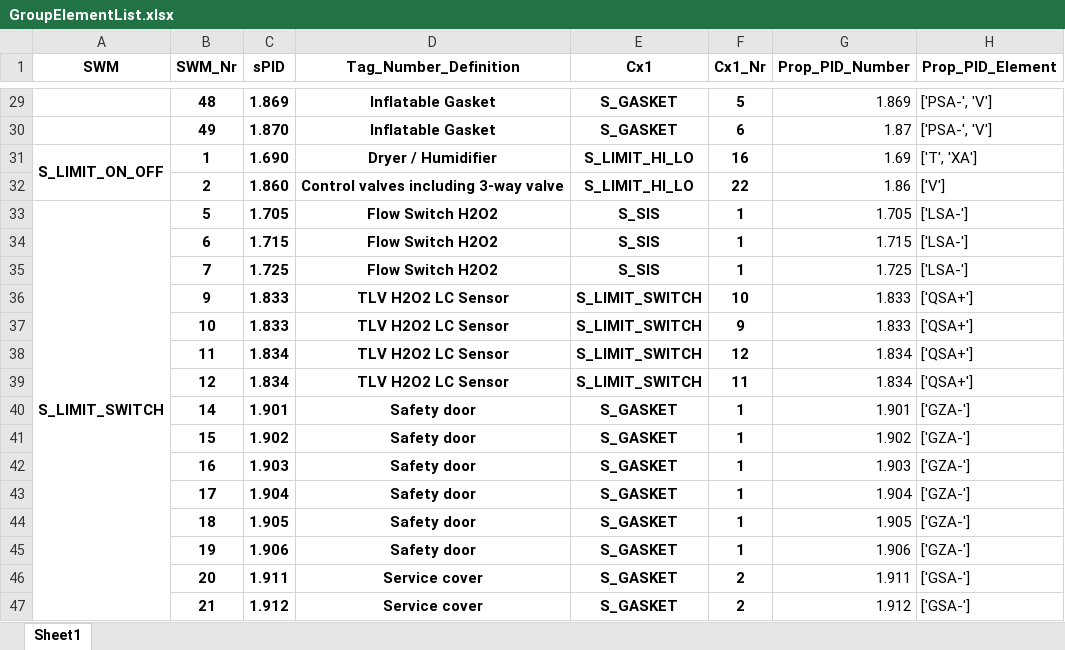
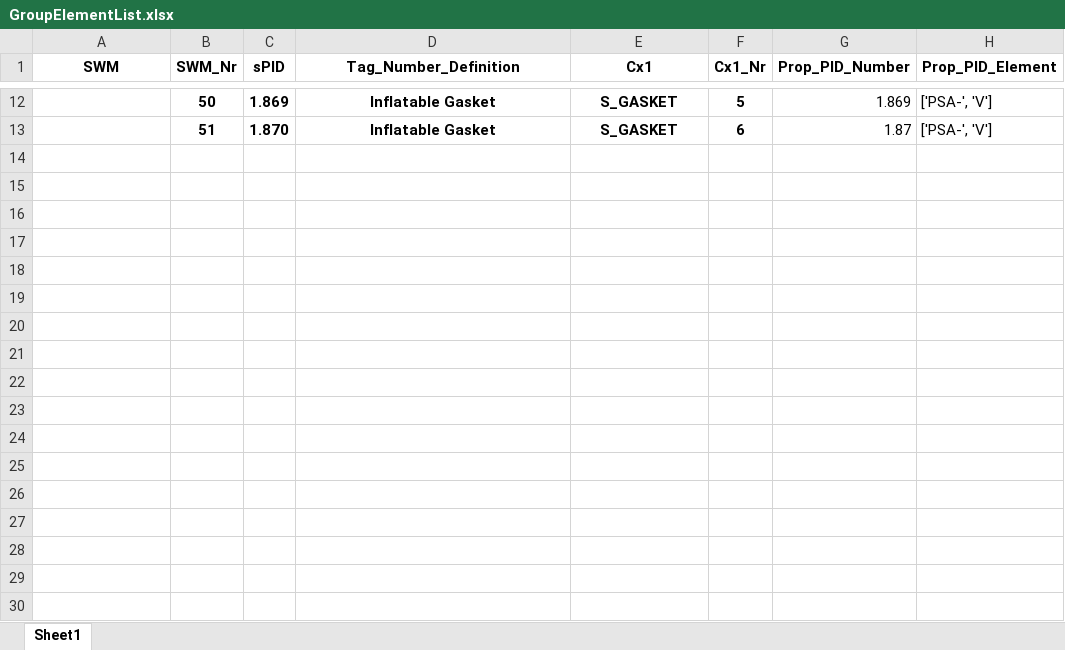
Before and after one commit to emartinskan/epic, an Excel workbook: GroupElementList.xlsx, sheet Sheet1, drawn as a sheet; only a part is shown, gaps mark what is left out; values as stored, in another font and other column widths than the file's, no borders; removed rows and columns are numbered as before the commit, all else as after; the diff covers the shown part only; the diff names each change by its address in the sheet, - before the commit and + after, or states it on an @@ line.

```diff
--- a/GroupElementList.xlsx (sheet Sheet1)
+++ b/GroupElementList.xlsx (sheet Sheet1)
-B12 (SWM_Nr): 48
+B12 (SWM_Nr): 50
-B13 (SWM_Nr): 49
+B13 (SWM_Nr): 51
-row 31: S_LIMIT_ON_OFF | 1 | 1.690 | Dryer / Humidifier | S_LIMIT_HI_LO | 16 | 1.69 | ['T', 'XA']
-row 32:  | 2 | 1.860 | Control valves including 3-way valve | S_LIMIT_HI_LO | 22 | 1.86 | ['V']
-row 33: S_LIMIT_SWITCH | 5 | 1.705 | Flow Switch H2O2 | S_SIS | 1 | 1.705 | ['LSA-']
-row 34:  | 6 | 1.715 | Flow Switch H2O2 | S_SIS | 1 | 1.715 | ['LSA-']
-row 35:  | 7 | 1.725 | Flow Switch H2O2 | S_SIS | 1 | 1.725 | ['LSA-']
-row 36:  | 9 | 1.833 | TLV H2O2 LC Sensor | S_LIMIT_SWITCH | 10 | 1.833 | ['QSA+']
-row 37:  | 10 | 1.833 | TLV H2O2 LC Sensor | S_LIMIT_SWITCH | 9 | 1.833 | ['QSA+']
-row 38:  | 11 | 1.834 | TLV H2O2 LC Sensor | S_LIMIT_SWITCH | 12 | 1.834 | ['QSA+']
-row 39:  | 12 | 1.834 | TLV H2O2 LC Sensor | S_LIMIT_SWITCH | 11 | 1.834 | ['QSA+']
-row 40:  | 14 | 1.901 | Safety door | S_GASKET | 1 | 1.901 | ['GZA-']
-row 41:  | 15 | 1.902 | Safety door | S_GASKET | 1 | 1.902 | ['GZA-']
-row 42:  | 16 | 1.903 | Safety door | S_GASKET | 1 | 1.903 | ['GZA-']
-row 43:  | 17 | 1.904 | Safety door | S_GASKET | 1 | 1.904 | ['GZA-']
-row 44:  | 18 | 1.905 | Safety door | S_GASKET | 1 | 1.905 | ['GZA-']
-row 45:  | 19 | 1.906 | Safety door | S_GASKET | 1 | 1.906 | ['GZA-']
-row 46:  | 20 | 1.911 | Service cover | S_GASKET | 2 | 1.911 | ['GSA-']
-row 47:  | 21 | 1.912 | Service cover | S_GASKET | 2 | 1.912 | ['GSA-']
```
Also changed, not shown: 73 removed rows, 11 edited cells and merged cells elsewhere in this sheet, GroupElementListCx1.xlsx, GroupElementListModular.xlsx, 3 other files.
